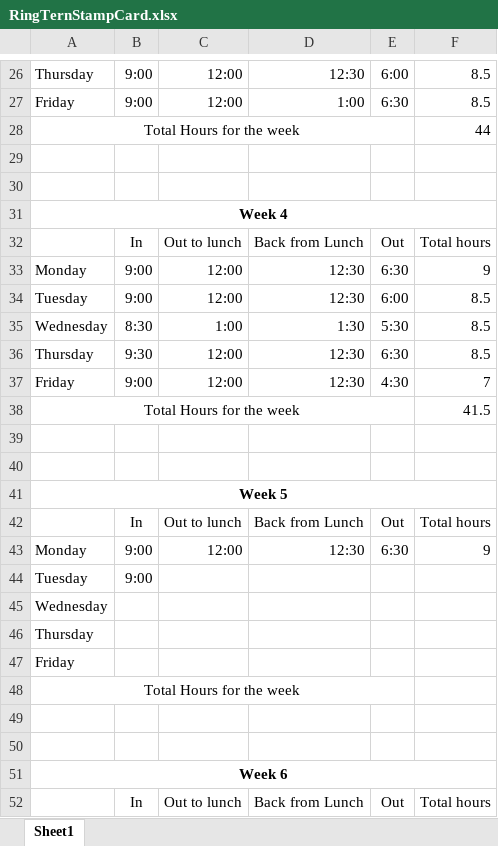
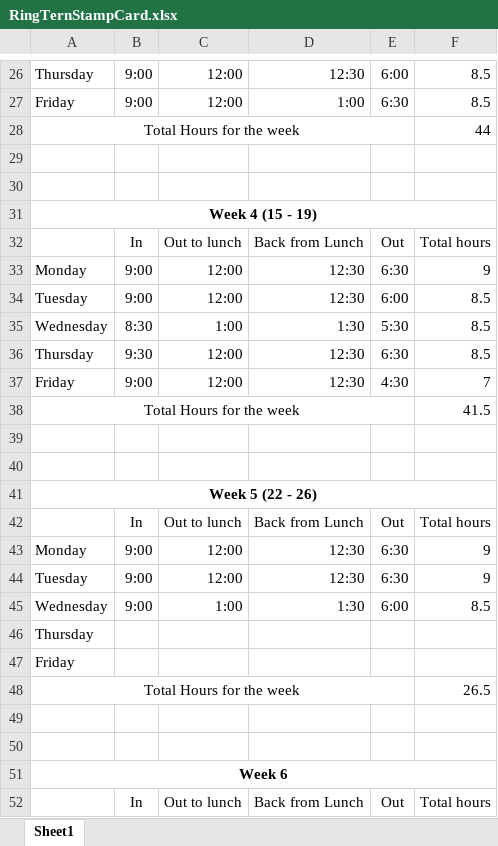
Before and after one commit to mintseng/RingCentralIntern, an Excel workbook: RingCentralIntern/RingTernStampCard.xlsx, sheet Sheet1, drawn as a sheet; only a part is shown, gaps mark what is left out; values as stored, in another font and other column widths than the file's, no borders; removed rows and columns are numbered as before the commit, all else as after; the diff names each change by its address in the sheet, - before the commit and + after, or states it on an @@ line.

```diff
--- a/RingCentralIntern/RingTernStampCard.xlsx (sheet Sheet1)
+++ b/RingCentralIntern/RingTernStampCard.xlsx (sheet Sheet1)
-A31: Week 4
+A31: Week 4 (15 - 19)
-A41: Week 5
+A41: Week 5 (22 - 26)
-C44: (empty)
+C44: 12:00
-D44: (empty)
+D44: 12:30
-E44: (empty)
+E44: 6:30
-F44: (empty)
+F44: 9
-row 45: Wednesday
+row 45: Wednesday | 9:00 | 1:00 | 1:30 | 6:00 | 8.5
-F48: (empty)
+F48: 26.5
```
Also changed, not shown: 5 other files.
